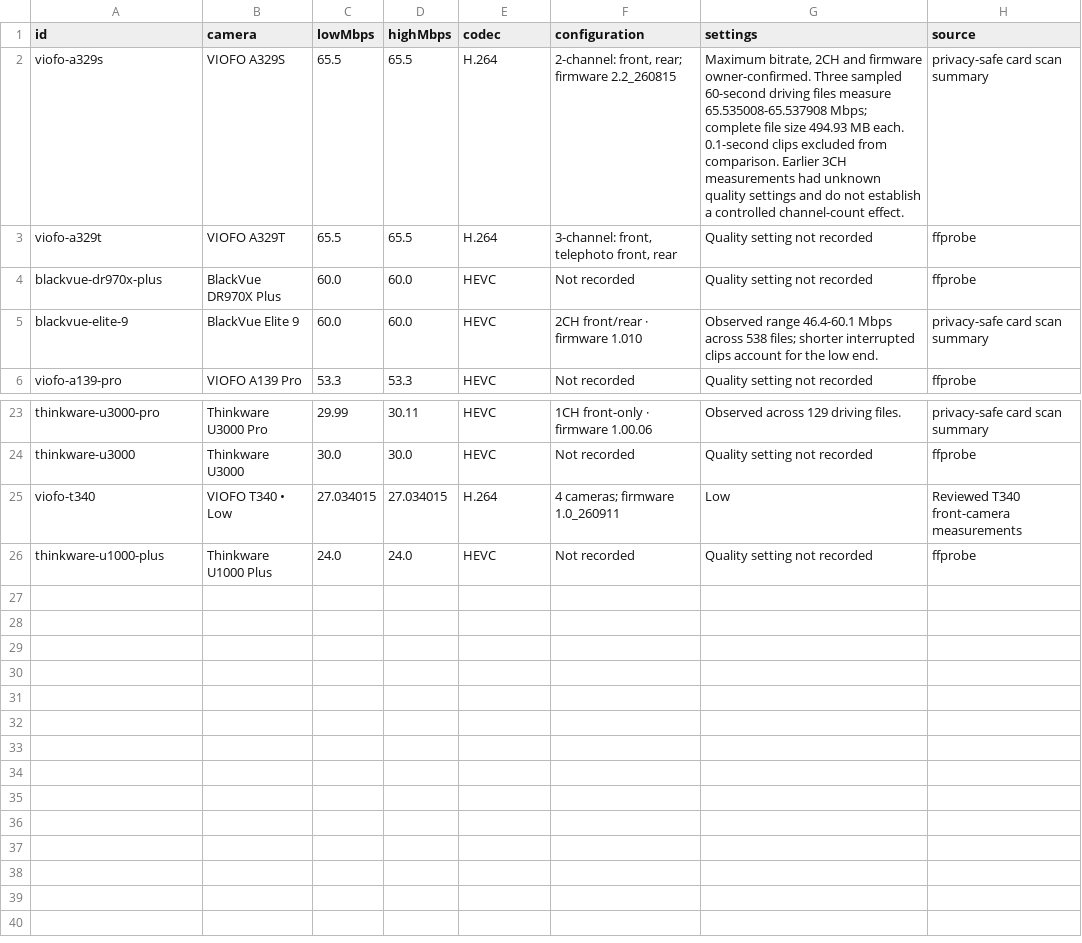
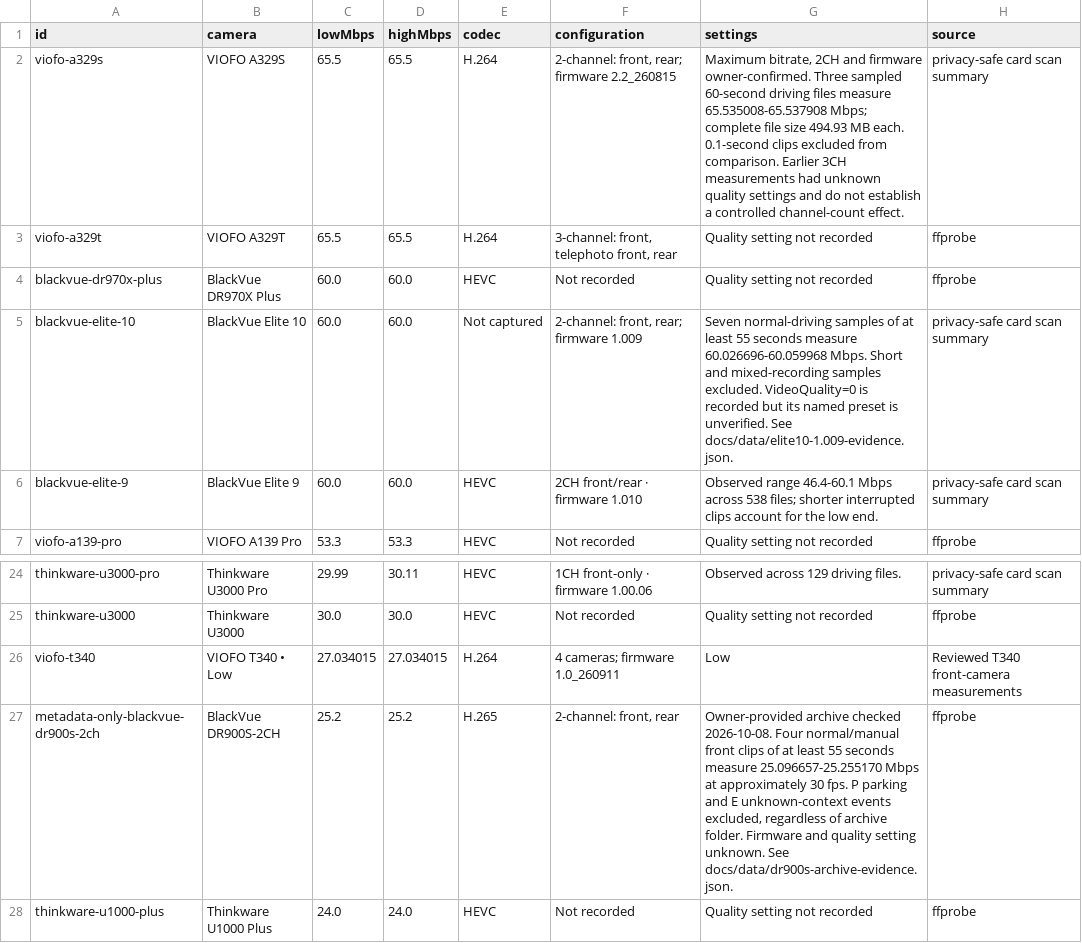
Before and after one commit to vortexopenclaw/dashcam-camera-profiles, a CSV file: docs/assets/4k30/measurements.csv, drawn as a sheet; only a part is shown, gaps mark what is left out; the diff names each change by its address in the sheet, - before the commit and + after, or states it on an @@ line.

Commit message:
Add measured Elite 10 and DR900S driving and parking data

```diff
--- a/docs/assets/4k30/measurements.csv
+++ b/docs/assets/4k30/measurements.csv
+row 5: blackvue-elite-10 | BlackVue Elite 10 | 60.0 | 60.0 | Not captured | 2-channel: front, rear; firmware 1.009 | Seven normal-driving samples of at least 55 seconds measure 60.026696-60.059968 Mbps. Short and mixed-recording samples excluded. VideoQuality=0 is recorded but its named preset is unverified. See docs/data/elite10-1.009-evidence.json. | privacy-safe card scan summary
+row 27: metadata-only-blackvue-dr900s-2ch | BlackVue DR900S-2CH | 25.2 | 25.2 | H.265 | 2-channel: front, rear | Owner-provided archive checked 2026-10-08. Four normal/manual front clips of at least 55 seconds measure 25.096657-25.255170 Mbps at approximately 30 fps. P parking and E unknown-context events excluded, regardless of archive folder. Firmware and quality setting unknown. See docs/data/dr900s-archive-evidence.json. | ffprobe
```
Also changed, not shown: 11 other files.
